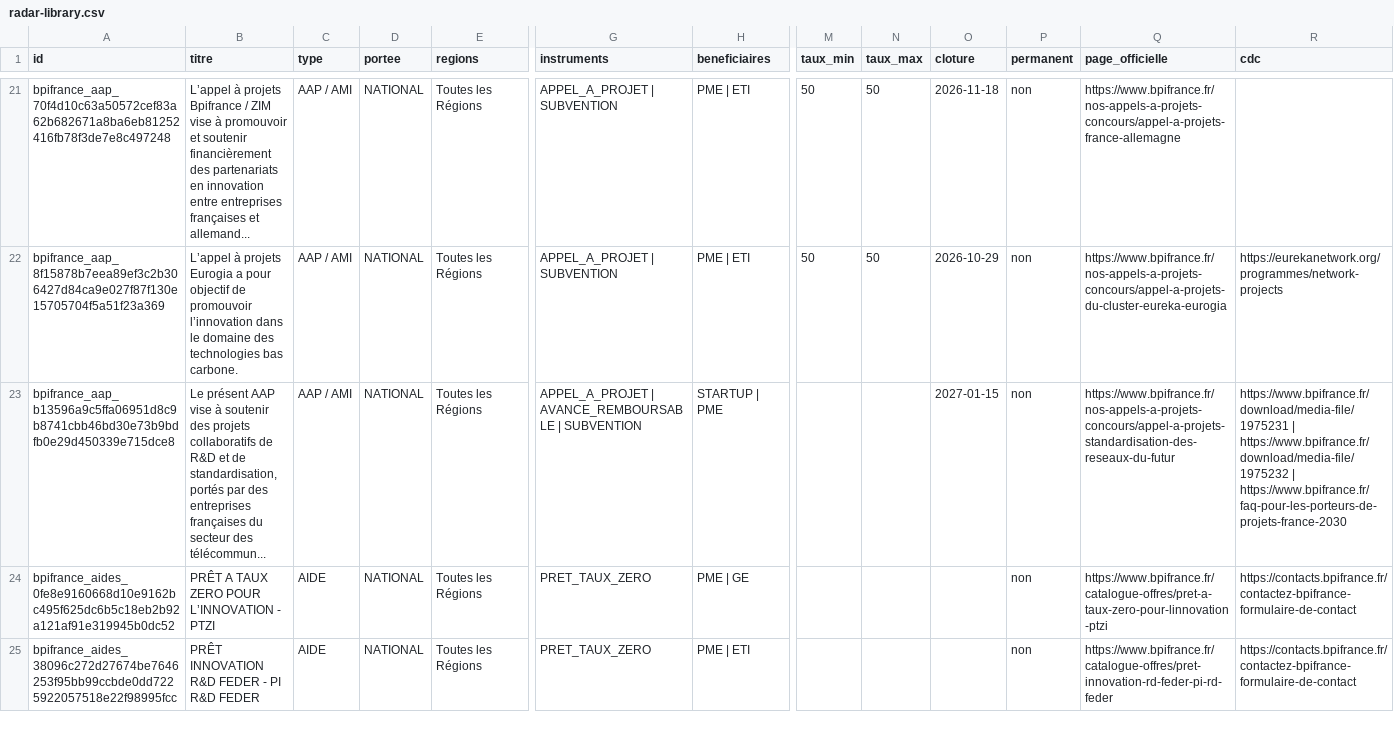
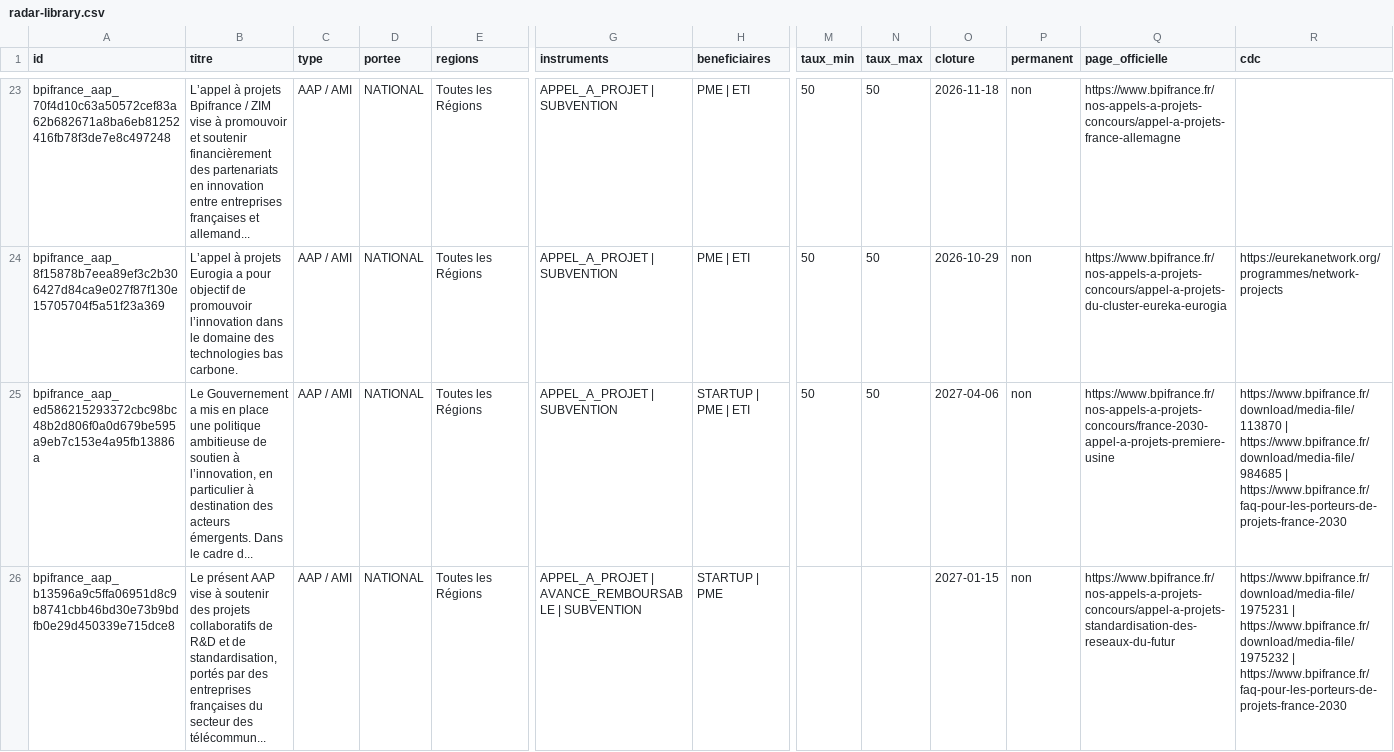
Before and after one commit to hakimalamiouahabi/qualifund, a CSV file: site/bibliotheque/radar-library.csv, drawn as a sheet; only a part is shown, gaps mark what is left out; the shorter side is filled out with more unchanged rows; rows hold the shown columns only; the diff covers the shown part only; the diff names each change by its address in the sheet, - before the commit and + after, or states it on an @@ line.

Commit message:
chore(data): actualisation FUNDING RADAR

```diff
--- a/site/bibliotheque/radar-library.csv
+++ b/site/bibliotheque/radar-library.csv
+row 25: bpifrance_aap_ed586215293372cbc98bc48b2d806f0a0d679be595a9eb7c153e4a95fb13886a | Le Gouvernement a mis en place une politique ambitieuse de soutien à l’innovation, en particulier à destination des acteurs émergents. Dans le cadre d... | AAP / AMI | NATIONAL | Toutes les Régions | APPEL_A_PROJET | SUBVENTION | STARTUP | PME | ETI | 50 | 50 | 2027-04-06 | non | https://www.bpifrance.fr/nos-appels-a-projets-concours/france-2030-appel-a-projets-premiere-usine | https://www.bpifrance.fr/download/media-file/113870 | https://www.bpifrance.fr/download/media-file/984685 | https://www.bpifrance.fr/faq-pour-les-porteurs-de-projets-france-2030
```
Also changed, not shown: 5 added rows elsewhere in this file, 26 other files.
